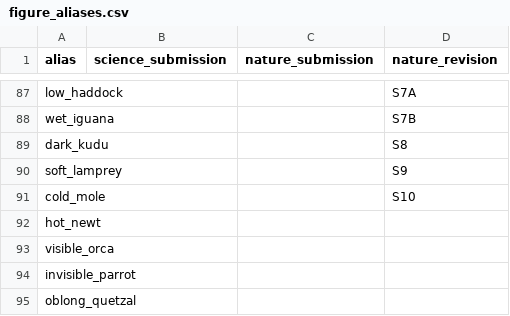
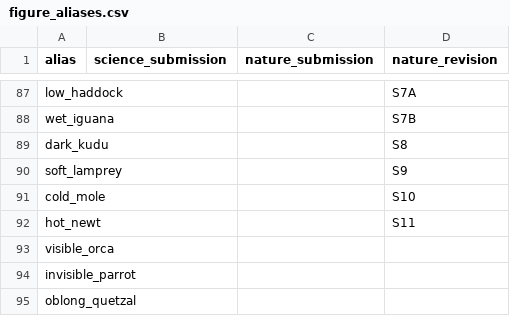
Before and after one commit to JohnGoertz/can-manuscript, a CSV file: figure_aliases.csv, drawn as a sheet; only a part is shown, gaps mark what is left out.

```diff
--- a/figure_aliases.csv
+++ b/figure_aliases.csv
@@ -91,3 +91,3 @@ soft_lamprey,,,S9
 cold_mole,,,S10
-hot_newt,,,
+hot_newt,,,S11
 visible_orca,,,
```
Also changed, not shown: 24 other files.
